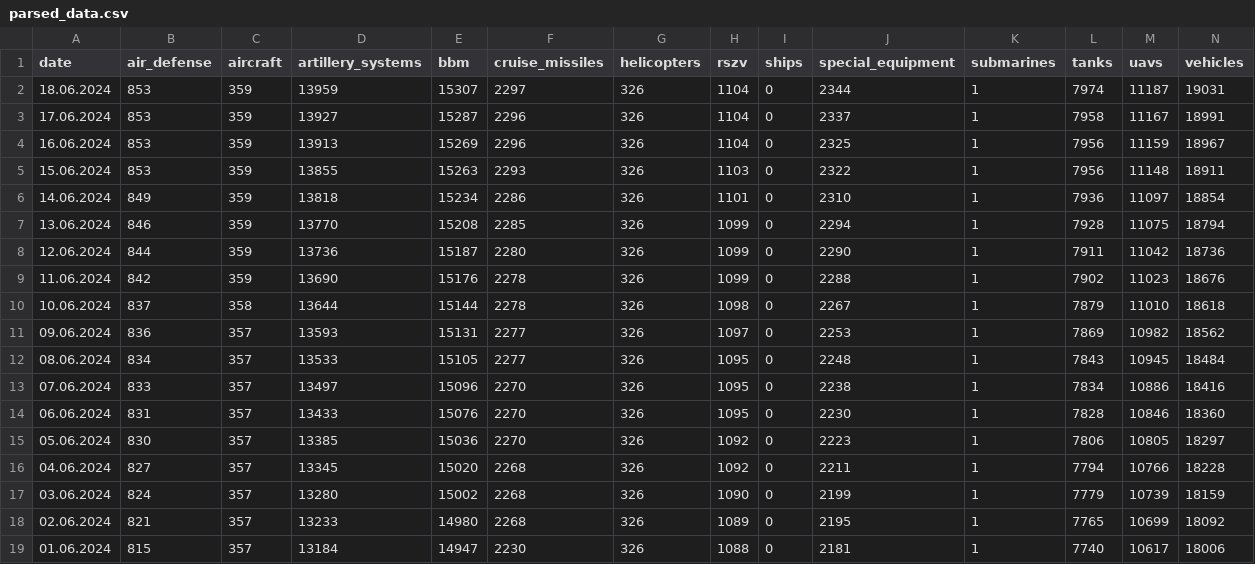
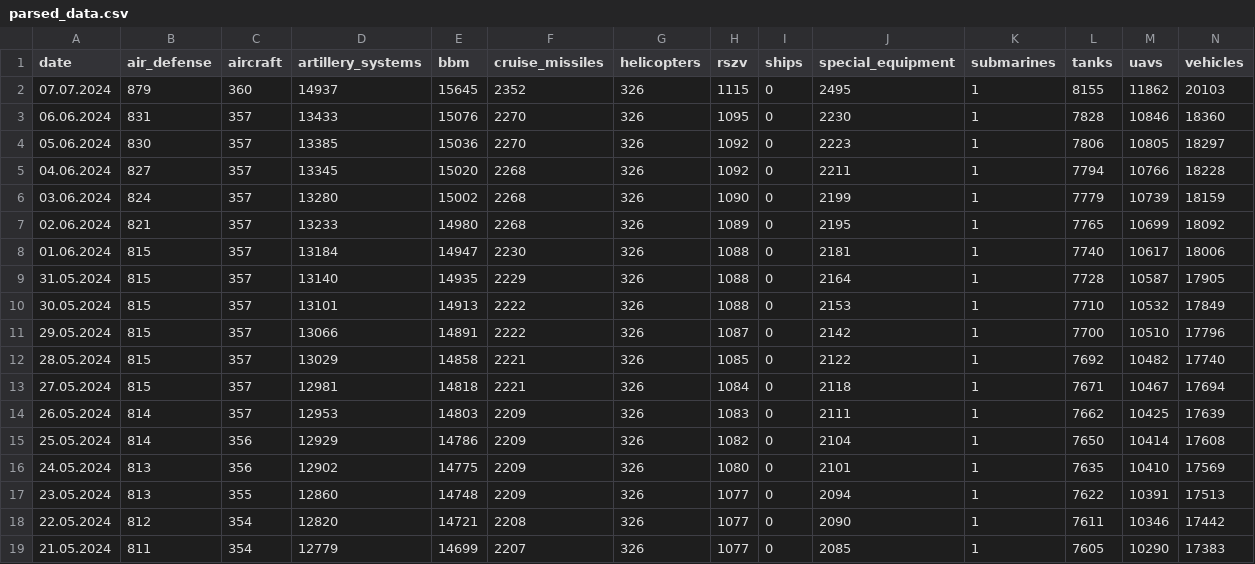
Before and after one commit to hitechparadigm/Ukraine-Russia-War-Dataset, a CSV file: data/parsed_data.csv, drawn as a sheet; only a part is shown; the shorter side is filled out with more unchanged rows; removed rows and columns are numbered as before the commit, all else as after; rows hold the shown columns only; the diff names each change by its address in the sheet, - before the commit and + after, or states it on an @@ line.

Commit message:
added data up to June 7, 2024

```diff
--- a/data/parsed_data.csv
+++ b/data/parsed_data.csv
-row 2: 18.06.2024 | 853 | 359 | 13959 | 15307 | 2297 | 326 | 1104 | 0 | 2344 | 1 | 7974 | 11187 | 19031
-row 3: 17.06.2024 | 853 | 359 | 13927 | 15287 | 2296 | 326 | 1104 | 0 | 2337 | 1 | 7958 | 11167 | 18991
-row 4: 16.06.2024 | 853 | 359 | 13913 | 15269 | 2296 | 326 | 1104 | 0 | 2325 | 1 | 7956 | 11159 | 18967
-row 5: 15.06.2024 | 853 | 359 | 13855 | 15263 | 2293 | 326 | 1103 | 0 | 2322 | 1 | 7956 | 11148 | 18911
-row 6: 14.06.2024 | 849 | 359 | 13818 | 15234 | 2286 | 326 | 1101 | 0 | 2310 | 1 | 7936 | 11097 | 18854
-row 7: 13.06.2024 | 846 | 359 | 13770 | 15208 | 2285 | 326 | 1099 | 0 | 2294 | 1 | 7928 | 11075 | 18794
-row 8: 12.06.2024 | 844 | 359 | 13736 | 15187 | 2280 | 326 | 1099 | 0 | 2290 | 1 | 7911 | 11042 | 18736
-row 9: 11.06.2024 | 842 | 359 | 13690 | 15176 | 2278 | 326 | 1099 | 0 | 2288 | 1 | 7902 | 11023 | 18676
-row 10: 10.06.2024 | 837 | 358 | 13644 | 15144 | 2278 | 326 | 1098 | 0 | 2267 | 1 | 7879 | 11010 | 18618
-row 11: 09.06.2024 | 836 | 357 | 13593 | 15131 | 2277 | 326 | 1097 | 0 | 2253 | 1 | 7869 | 10982 | 18562
-row 12: 08.06.2024 | 834 | 357 | 13533 | 15105 | 2277 | 326 | 1095 | 0 | 2248 | 1 | 7843 | 10945 | 18484
-row 13: 07.06.2024 | 833 | 357 | 13497 | 15096 | 2270 | 326 | 1095 | 0 | 2238 | 1 | 7834 | 10886 | 18416
+row 2: 07.07.2024 | 879 | 360 | 14937 | 15645 | 2352 | 326 | 1115 | 0 | 2495 | 1 | 8155 | 11862 | 20103
```
Also changed, not shown: data/df_daily_casualties_russia.csv, 12 other files.
